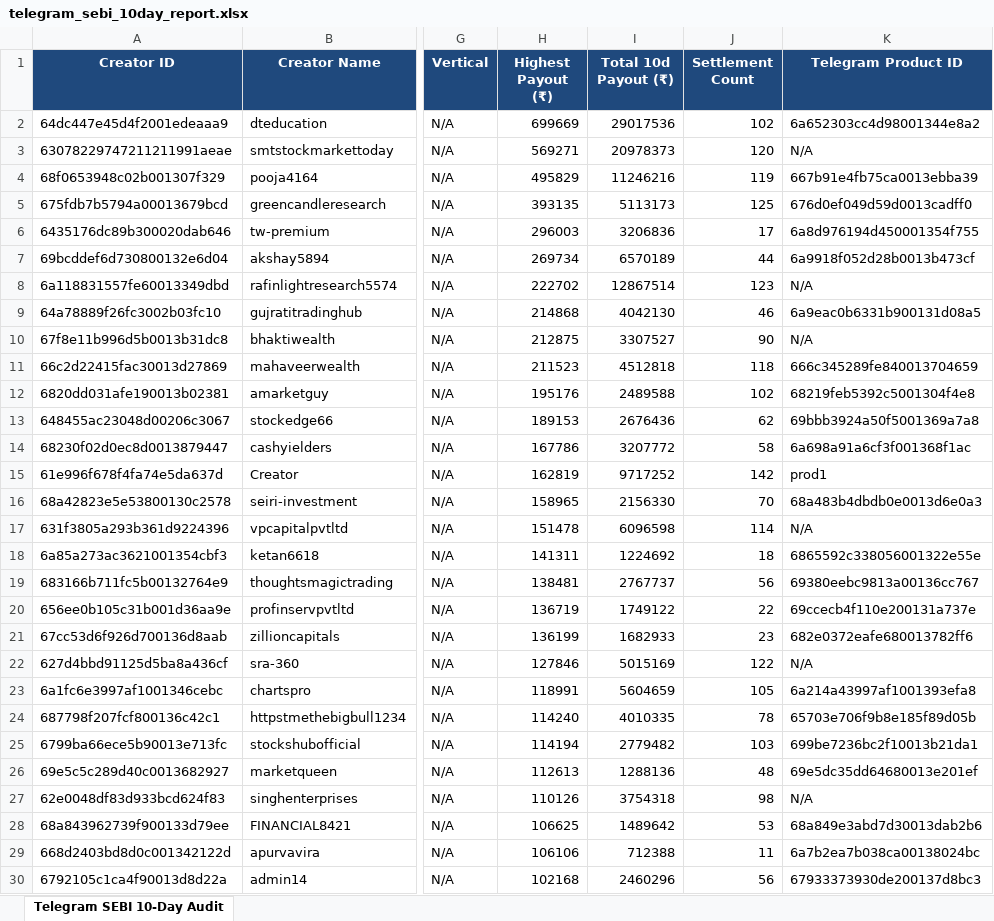
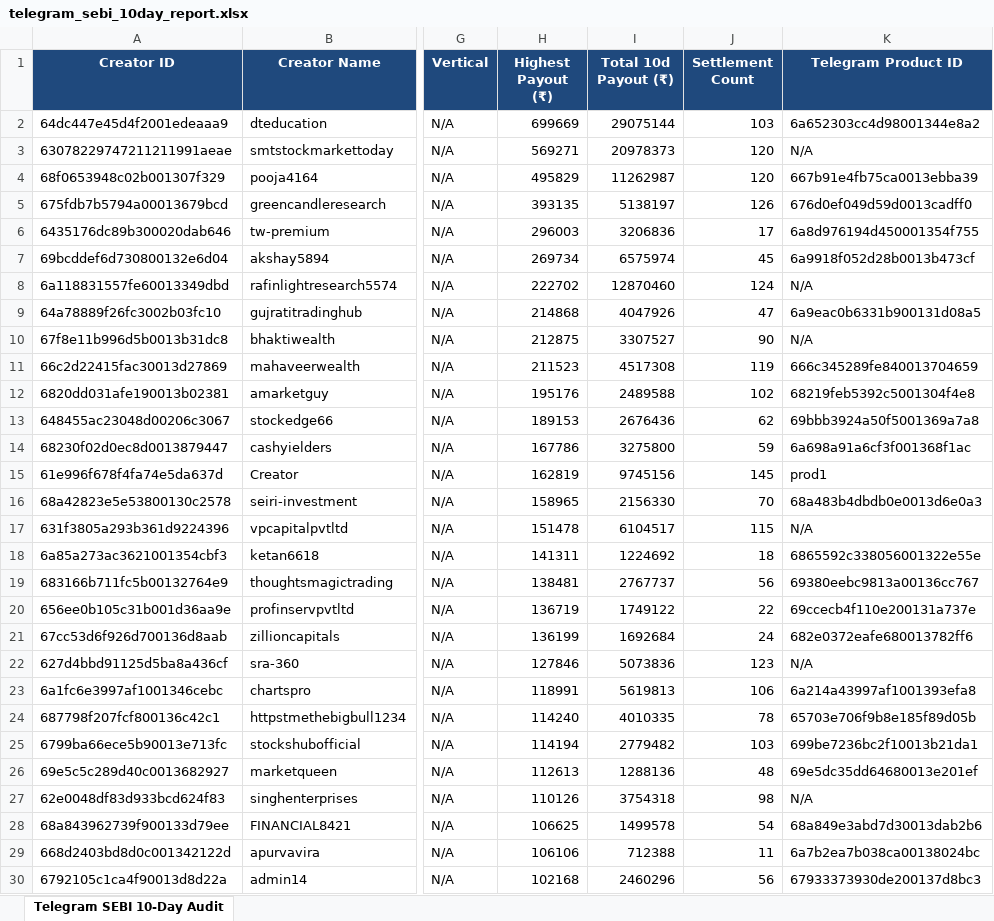
Before and after one commit to mohitkr04/cosmofeed_settlement, an Excel workbook: reports/telegram_sebi_10day_report.xlsx, sheet Telegram SEBI 10-Day Audit, drawn as a sheet; only a part is shown, gaps mark what is left out; values as stored, in another font and other column widths than the file's, no borders; the diff covers the shown part only; the diff names each change by its address in the sheet, - before the commit and + after, or states it on an @@ line.

Commit message:
fix(test): isolate test_telegram_sebi_verifier and update 2026-09-13 complete audit reports

```diff
--- a/reports/telegram_sebi_10day_report.xlsx (sheet Telegram SEBI 10-Day Audit)
+++ b/reports/telegram_sebi_10day_report.xlsx (sheet Telegram SEBI 10-Day Audit)
-I2 (Total 10d Payout (₹)): 29017536
+I2 (Total 10d Payout (₹)): 29075144
-J2 (Settlement Count): 102
+J2 (Settlement Count): 103
-I4 (Total 10d Payout (₹)): 11246216
+I4 (Total 10d Payout (₹)): 11262987
-J4 (Settlement Count): 119
+J4 (Settlement Count): 120
-I5 (Total 10d Payout (₹)): 5113173
+I5 (Total 10d Payout (₹)): 5138197
-J5 (Settlement Count): 125
+J5 (Settlement Count): 126
-I7 (Total 10d Payout (₹)): 6570189
+I7 (Total 10d Payout (₹)): 6575974
-J7 (Settlement Count): 44
+J7 (Settlement Count): 45
-I8 (Total 10d Payout (₹)): 12867514
+I8 (Total 10d Payout (₹)): 12870460
-J8 (Settlement Count): 123
+J8 (Settlement Count): 124
-I9 (Total 10d Payout (₹)): 4042130
+I9 (Total 10d Payout (₹)): 4047926
-J9 (Settlement Count): 46
+J9 (Settlement Count): 47
-I11 (Total 10d Payout (₹)): 4512818
+I11 (Total 10d Payout (₹)): 4517308
-J11 (Settlement Count): 118
+J11 (Settlement Count): 119
-I14 (Total 10d Payout (₹)): 3207772
+I14 (Total 10d Payout (₹)): 3275800
-J14 (Settlement Count): 58
+J14 (Settlement Count): 59
-I15 (Total 10d Payout (₹)): 9717252
+I15 (Total 10d Payout (₹)): 9745156
-J15 (Settlement Count): 142
+J15 (Settlement Count): 145
-I17 (Total 10d Payout (₹)): 6096598
+I17 (Total 10d Payout (₹)): 6104517
-J17 (Settlement Count): 114
+J17 (Settlement Count): 115
-I21 (Total 10d Payout (₹)): 1682933
+I21 (Total 10d Payout (₹)): 1692684
-J21 (Settlement Count): 23
+J21 (Settlement Count): 24
-I22 (Total 10d Payout (₹)): 5015169
+I22 (Total 10d Payout (₹)): 5073836
-J22 (Settlement Count): 122
+J22 (Settlement Count): 123
-I23 (Total 10d Payout (₹)): 5604659
+I23 (Total 10d Payout (₹)): 5619813
-J23 (Settlement Count): 105
+J23 (Settlement Count): 106
-I28 (Total 10d Payout (₹)): 1489642
+I28 (Total 10d Payout (₹)): 1499578
-J28 (Settlement Count): 53
+J28 (Settlement Count): 54
```
Also changed, not shown: 334 edited cells elsewhere in this sheet, data/non_sebi_creators_cumulative.xlsx, 13 other files.
